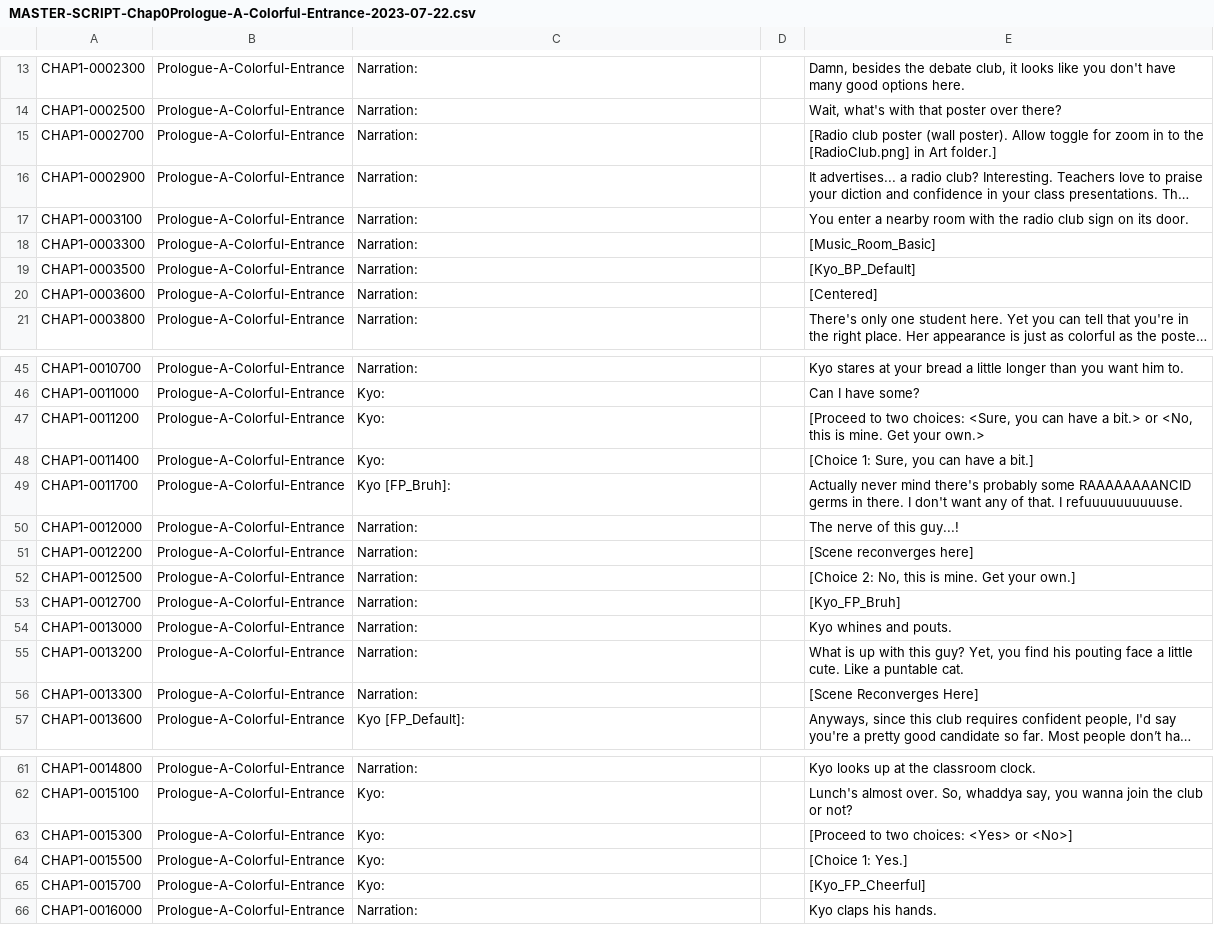
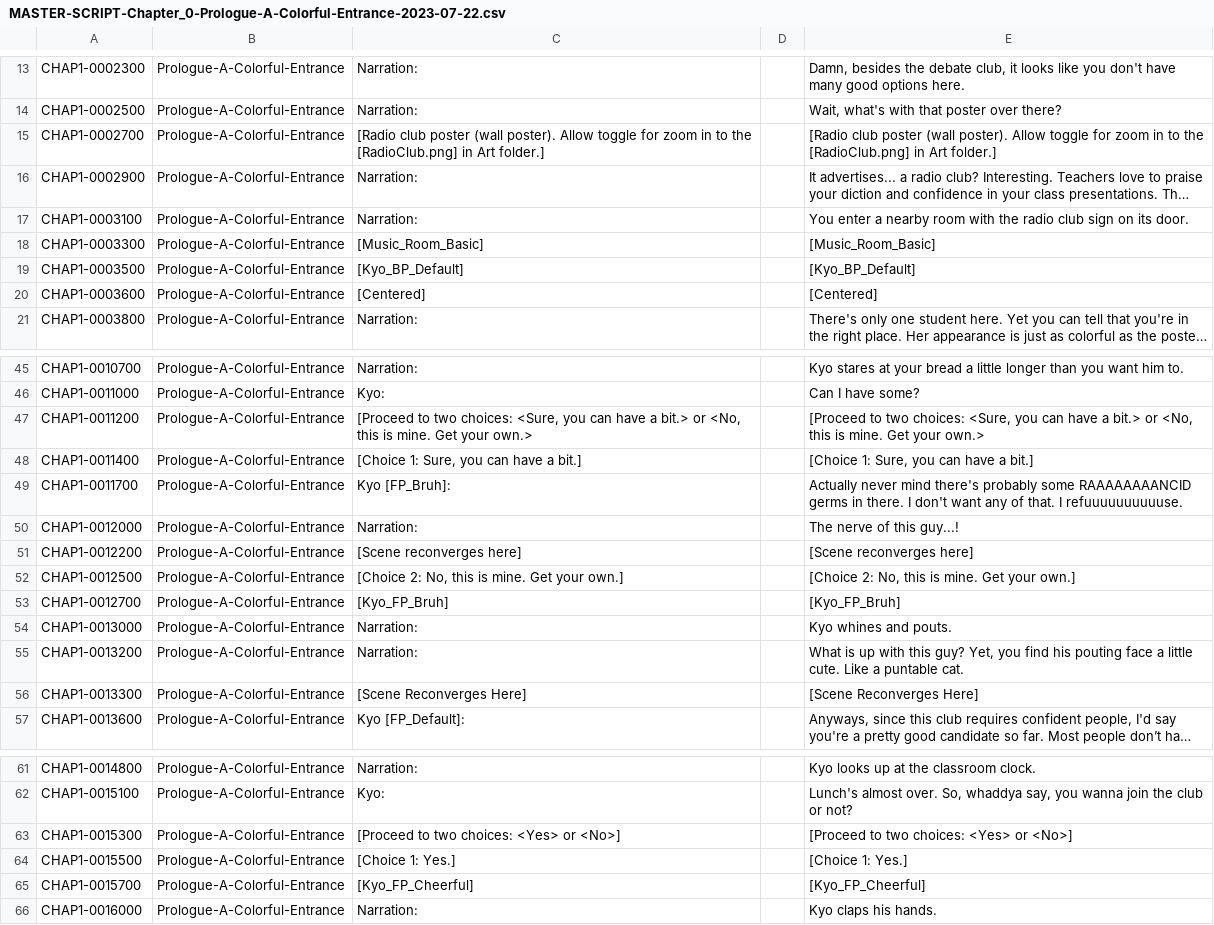
Before and after one commit to KPCommittee2023/TSM-Monogatari, a CSV file: python_scripts/script-csv-processed/MASTER-SCRIPT-Chapter_0-Prologue-A-Colorful-Entrance-2023-07-22.csv (was python_scripts/script-csv-processed/MASTER-SCRIPT-Chap0Prologue-A-Colorful-Entrance-2023-07-22.csv), drawn as a sheet; only a part is shown, gaps mark what is left out; long unchanged cells end in …; the diff covers the shown part only; the diff names each change by its address in the sheet, - before the commit and + after, or states it on an @@ line.

```diff
--- a/python_scripts/script-csv-processed/MASTER-SCRIPT-Chap0Prologue-A-Colorful-Entrance-2023-07-22.csv
+++ b/python_scripts/script-csv-processed/MASTER-SCRIPT-Chapter_0-Prologue-A-Colorful-Entrance-2023-07-22.csv
-C15: Narration:
+C15: [Radio club poster (wall poster). Allow toggle for zoom in to the [RadioClub.png] in Art folder.]
-C18: Narration:
+C18: [Music_Room_Basic]
-C19: Narration:
+C19: [Kyo_BP_Default]
-C20: Narration:
+C20: [Centered]
-C47: Kyo:
+C47: [Proceed to two choices: <Sure, you can have a bit.> or <No, this is mine. Get your own.>
-C48: Kyo:
+C48: [Choice 1: Sure, you can have a bit.]
-C51: Narration:
+C51: [Scene reconverges here]
-C52: Narration:
+C52: [Choice 2: No, this is mine. Get your own.]
-C53: Narration:
+C53: [Kyo_FP_Bruh]
-C56: Narration:
+C56: [Scene Reconverges Here]
-C63: Kyo:
+C63: [Proceed to two choices: <Yes> or <No>]
-C64: Kyo:
+C64: [Choice 1: Yes.]
-C65: Kyo:
+C65: [Kyo_FP_Cheerful]
```
Also changed, not shown: 9 edited cells elsewhere in this file, 5 other files.
